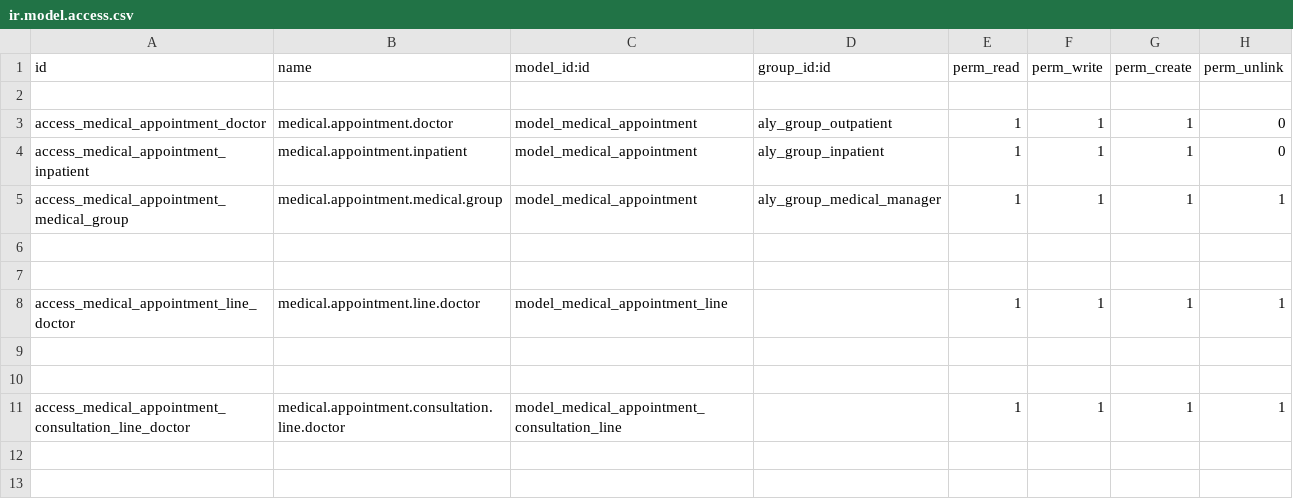
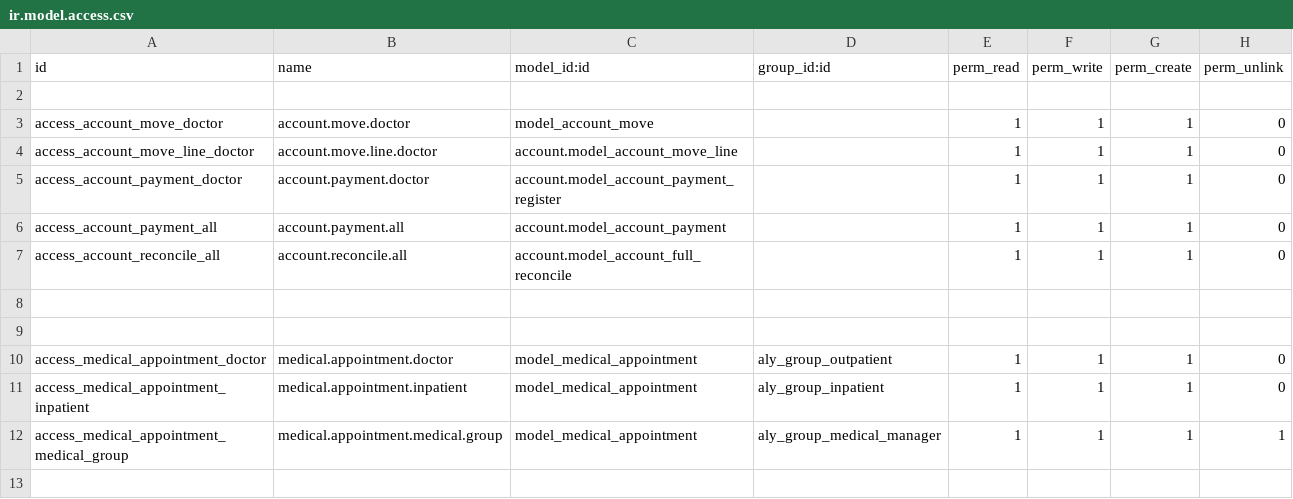
Before and after one commit to alyelnemr/HCI, a CSV file: aly_basic_hms/security/ir.model.access.csv, drawn as a sheet; only a part is shown; the shorter side is filled out with more unchanged rows.

Commit message:
[add] allow doctors to create invoices without having permission on Accounting module

```diff
--- a/aly_basic_hms/security/ir.model.access.csv
+++ b/aly_basic_hms/security/ir.model.access.csv
@@ -2,2 +2,9 @@ id,name,model_id:id,group_id:id,perm_read,perm_write,perm_create,perm_unlink
 
+access_account_move_doctor,account.move.doctor,model_account_move,,1,1,1,0
+access_account_move_line_doctor,account.move.line.doctor,account.model_account_move_line,,1,1,1,0
+access_account_payment_doctor,account.payment.doctor,account.model_account_payment_register,,1,1,1,0
+access_account_payment_all,account.payment.all,account.model_account_payment,,1,1,1,0
+access_account_reconcile_all,account.reconcile.all,account.model_account_full_reconcile,,1,1,1,0
+
+
 access_medical_appointment_doctor,medical.appointment.doctor,model_medical_appointment,aly_group_outpatient,1,1,1,0
```
Also changed, not shown: 4 other files.
